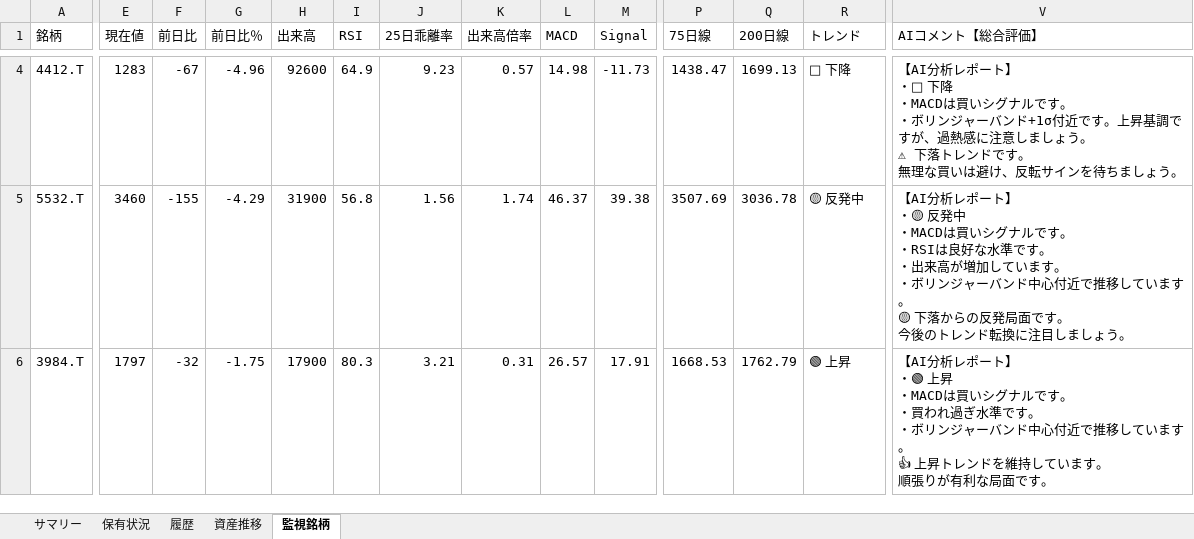
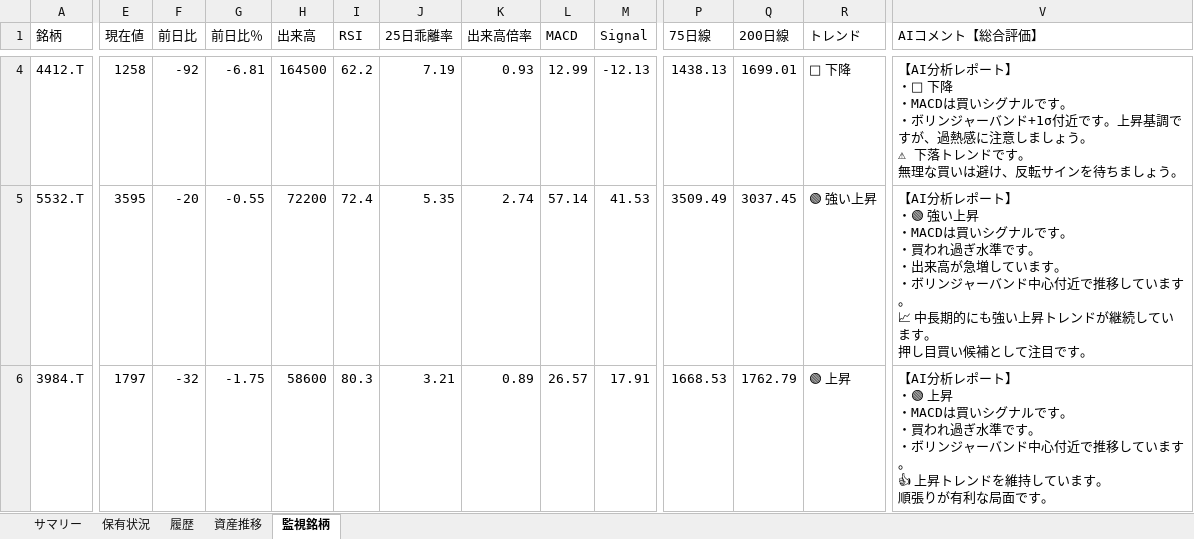
Before and after one commit to wac1223/stock_tool, an Excel workbook: dashboard.xlsx, sheet 監視銘柄, drawn as a sheet; only a part is shown, gaps mark what is left out; values as stored, in another font and other column widths than the file's, no borders; ↵ is a line break in a cell; the diff covers the shown part only; the diff names each change by its address in the sheet, - before the commit and + after, or states it on an @@ line.

```diff
--- a/dashboard.xlsx (sheet 監視銘柄)
+++ b/dashboard.xlsx (sheet 監視銘柄)
-E4 (現在値): 1283
+E4 (現在値): 1258
-F4 (前日比): -67
+F4 (前日比): -92
-G4 (前日比％): -4.96
+G4 (前日比％): -6.81
-H4 (出来高): 92600
+H4 (出来高): 164500
-I4 (RSI): 64.9
+I4 (RSI): 62.2
-J4 (25日乖離率): 9.23
+J4 (25日乖離率): 7.19
-K4 (出来高倍率): 0.57
+K4 (出来高倍率): 0.93
-L4 (MACD): 14.98
+L4 (MACD): 12.99
-M4 (Signal): -11.73
+M4 (Signal): -12.13
-P4 (75日線): 1438.47
+P4 (75日線): 1438.13
-Q4 (200日線): 1699.13
+Q4 (200日線): 1699.01
-E5 (現在値): 3460
+E5 (現在値): 3595
-F5 (前日比): -155
+F5 (前日比): -20
-G5 (前日比％): -4.29
+G5 (前日比％): -0.55
-H5 (出来高): 31900
+H5 (出来高): 72200
-I5 (RSI): 56.8
+I5 (RSI): 72.4
-J5 (25日乖離率): 1.56
+J5 (25日乖離率): 5.35
-K5 (出来高倍率): 1.74
+K5 (出来高倍率): 2.74
-L5 (MACD): 46.37
+L5 (MACD): 57.14
-M5 (Signal): 39.38
+M5 (Signal): 41.53
-P5 (75日線): 3507.69
+P5 (75日線): 3509.49
-Q5 (200日線): 3036.78
+Q5 (200日線): 3037.45
-R5 (トレンド): 🟡 反発中
+R5 (トレンド): 🟢 強い上昇
-V5 (AIコメント【総合評価】): …ト】 ↵ ・🟡 反発中 ↵ ・MACDは買いシグナルです。 ↵ ・RSIは良好な水準です。 ↵ ・出来高が増加しています。 ↵ ・ボリンジャーバンド中心付近で推移しています。 ↵ 🟡 下落からの反発局面です。 ↵ 今後のトレンド転換に注目しましょう。
+V5 (AIコメント【総合評価】): …ト】 ↵ ・🟢 強い上昇 ↵ ・MACDは買いシグナルです。 ↵ ・買われ過ぎ水準です。 ↵ ・出来高が急増しています。 ↵ ・ボリンジャーバンド中心付近で推移しています。 ↵ 📈 中長期的にも強い上昇トレンドが継続しています。 ↵ 押し目買い候補として注目です。
-H6 (出来高): 17900
+H6 (出来高): 58600
-K6 (出来高倍率): 0.31
+K6 (出来高倍率): 0.89
```
Also changed, not shown: 208 edited cells elsewhere in this sheet, sheet 履歴, sheet 資産推移, portfolio.xlsx, price_history.xlsx, 4 other files.
